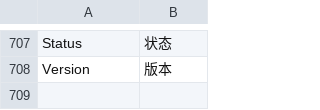
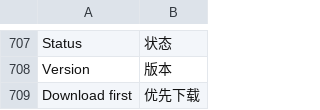
Before and after one commit to jonthomason/torrbaby, a TSV file: localization/zh-Hans.tsv, drawn as a sheet; only a part is shown, gaps mark what is left out.

```diff
--- a/localization/zh-Hans.tsv
+++ b/localization/zh-Hans.tsv
@@ -708 +708,2 @@ Status	状态
 Version	版本
+Download first	优先下载
```
Also changed, not shown: 9 other files.
